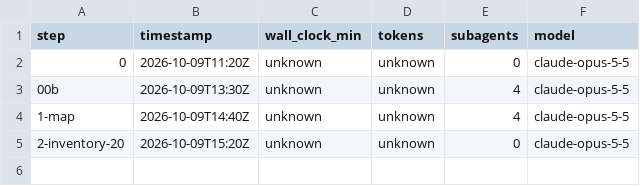
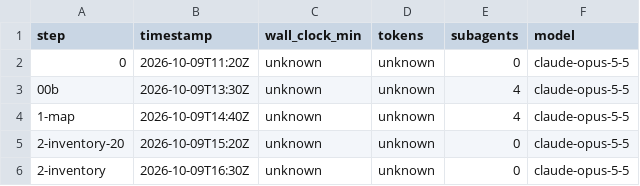
Before and after one commit to Hi9841/Prism, a TSV file: migration/cost-log.tsv, drawn as a sheet; the diff names each change by its address in the sheet, - before the commit and + after, or states it on an @@ line.

```diff
--- a/migration/cost-log.tsv
+++ b/migration/cost-log.tsv
+row 6: 2-inventory | 2026-10-09T16:30Z | unknown | unknown | 0 | claude-opus-5-5
```
Also changed, not shown: migration/rulebook-amendments.tsv, 4 other files.
